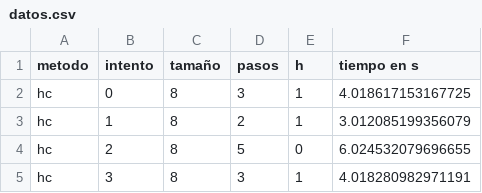
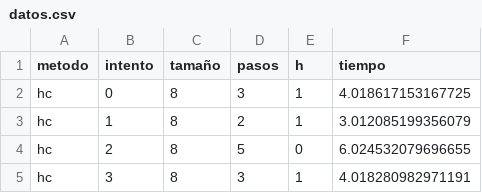
Before and after one commit to marcosgmeli/IA2019, a CSV file: trabajo-practico-4/datos.csv, drawn as a sheet; only a part is shown.

Commit message:
commit

```diff
--- a/trabajo-practico-4/datos.csv
+++ b/trabajo-practico-4/datos.csv
@@ -1,2 +1,2 @@
-metodo;intento;tamaño;pasos;h;tiempo en s
+metodo;intento;tamaño;pasos;h;tiempo
 hc;0;8;3;1;4.018617153167725
```
